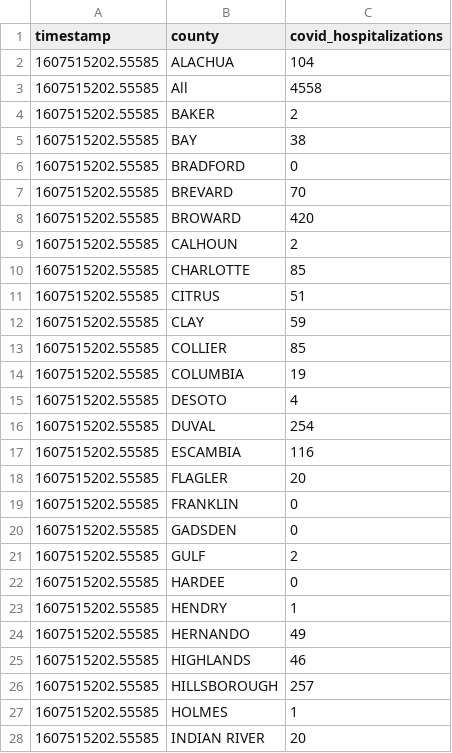
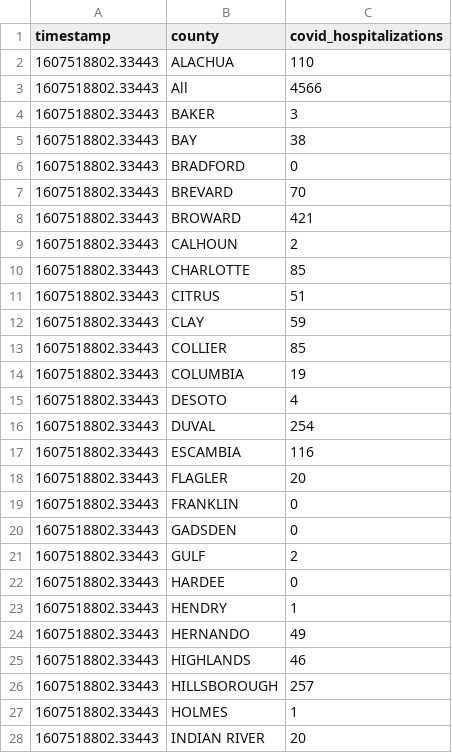
Before and after one commit to gadenbuie/covid19-florida-ahca, a TSV file: data/covid-hospitalizations.tsv, drawn as a sheet; only a part is shown; the diff covers the shown part only.

```diff
--- a/data/covid-hospitalizations.tsv
+++ b/data/covid-hospitalizations.tsv
@@ -1,28 +1,28 @@
 timestamp	county	covid_hospitalizations
-1607515202.55585	ALACHUA	104
-1607515202.55585	All	4558
-1607515202.55585	BAKER	2
-1607515202.55585	BAY	38
-1607515202.55585	BRADFORD	0
-1607515202.55585	BREVARD	70
-1607515202.55585	BROWARD	420
-1607515202.55585	CALHOUN	2
-1607515202.55585	CHARLOTTE	85
-1607515202.55585	CITRUS	51
-1607515202.55585	CLAY	59
-1607515202.55585	COLLIER	85
-1607515202.55585	COLUMBIA	19
-1607515202.55585	DESOTO	4
-1607515202.55585	DUVAL	254
-1607515202.55585	ESCAMBIA	116
-1607515202.55585	FLAGLER	20
-1607515202.55585	FRANKLIN	0
-1607515202.55585	GADSDEN	0
-1607515202.55585	GULF	2
-1607515202.55585	HARDEE	0
-1607515202.55585	HENDRY	1
-1607515202.55585	HERNANDO	49
-1607515202.55585	HIGHLANDS	46
-1607515202.55585	HILLSBOROUGH	257
-1607515202.55585	HOLMES	1
-1607515202.55585	INDIAN RIVER	20
+1607518802.33443	ALACHUA	110
+1607518802.33443	All	4566
+1607518802.33443	BAKER	3
+1607518802.33443	BAY	38
+1607518802.33443	BRADFORD	0
+1607518802.33443	BREVARD	70
+1607518802.33443	BROWARD	421
+1607518802.33443	CALHOUN	2
+1607518802.33443	CHARLOTTE	85
+1607518802.33443	CITRUS	51
+1607518802.33443	CLAY	59
+1607518802.33443	COLLIER	85
+1607518802.33443	COLUMBIA	19
+1607518802.33443	DESOTO	4
+1607518802.33443	DUVAL	254
+1607518802.33443	ESCAMBIA	116
+1607518802.33443	FLAGLER	20
+1607518802.33443	FRANKLIN	0
+1607518802.33443	GADSDEN	0
+1607518802.33443	GULF	2
+1607518802.33443	HARDEE	0
+1607518802.33443	HENDRY	1
+1607518802.33443	HERNANDO	49
+1607518802.33443	HIGHLANDS	46
+1607518802.33443	HILLSBOROUGH	257
+1607518802.33443	HOLMES	1
+1607518802.33443	INDIAN RIVER	20
```
Also changed, not shown: 36 edited cells elsewhere in this file, data/hospital-beds-county.tsv, data/hospital-beds-hospital.tsv, 7 other files.
